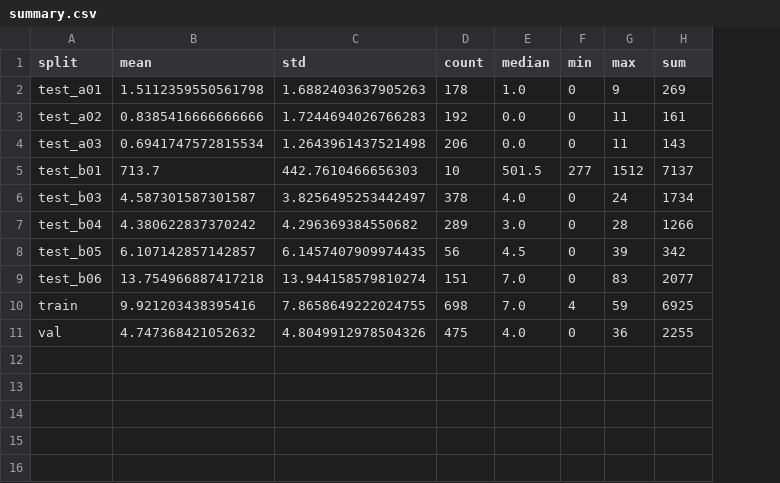
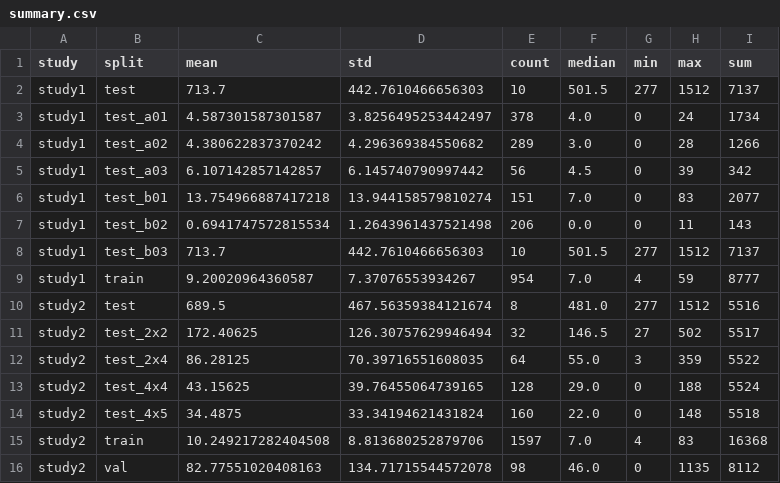
Before and after one commit to Niche-Lab/ant-detective, a CSV file: summary.csv, drawn as a sheet; removed rows and columns are numbered as before the commit, all else as after; the diff names each change by its address in the sheet, - before the commit and + after, or states it on an @@ line.

```diff
--- a/summary.csv
+++ b/summary.csv
+column A (study), rows 2-6: all study1; row 9: study1
-row 2: test_a01 | 1.5112359550561798 | 1.6882403637905263 | 178 | 1.0 | 0 | 9 | 269
-row 3: test_a02 | 0.8385416666666666 | 1.7244694026766283 | 192 | 0.0 | 0 | 11 | 161
-row 4: test_a03 | 0.6941747572815534 | 1.2643961437521498 | 206 | 0.0 | 0 | 11 | 143
-B2 (split): test_b01
+B2 (split): test
-B3 (split): test_b03
+B3 (split): test_a01
-B4 (split): test_b04
+B4 (split): test_a02
-B5 (split): test_b05
+B5 (split): test_a03
-D5 (std): 6.1457407909974435
+D5 (std): 6.145740790997442
-B6 (split): test_b06
+B6 (split): test_b01
+row 7: study1 | test_b02 | 0.6941747572815534 | 1.2643961437521498 | 206 | 0.0 | 0 | 11 | 143
+row 8: study1 | test_b03 | 713.7 | 442.7610466656303 | 10 | 501.5 | 277 | 1512 | 7137
-C9 (mean): 9.921203438395416
+C9 (mean): 9.20020964360587
-D9 (std): 7.8658649222024755
+D9 (std): 7.37076553934267
-E9 (count): 698
+E9 (count): 954
-I9 (sum): 6925
+I9 (sum): 8777
-row 11: val | 4.747368421052632 | 4.8049912978504326 | 475 | 4.0 | 0 | 36 | 2255
+row 10: study2 | test | 689.5 | 467.56359384121674 | 8 | 481.0 | 277 | 1512 | 5516
+row 11: study2 | test_2x2 | 172.40625 | 126.30757629946494 | 32 | 146.5 | 27 | 502 | 5517
+row 12: study2 | test_2x4 | 86.28125 | 70.39716551608035 | 64 | 55.0 | 3 | 359 | 5522
+row 13: study2 | test_4x4 | 43.15625 | 39.76455064739165 | 128 | 29.0 | 0 | 188 | 5524
+row 14: study2 | test_4x5 | 34.4875 | 33.34194621431824 | 160 | 22.0 | 0 | 148 | 5518
+row 15: study2 | train | 10.249217282404508 | 8.813680252879706 | 1597 | 7.0 | 4 | 83 | 16368
+row 16: study2 | val | 82.77551020408163 | 134.71715544572078 | 98 | 46.0 | 0 | 1135 | 8112
```
Also changed, not shown: 6 other files.
